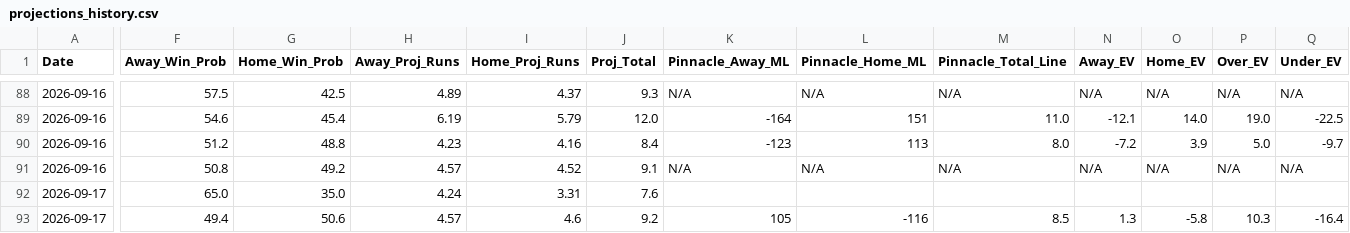
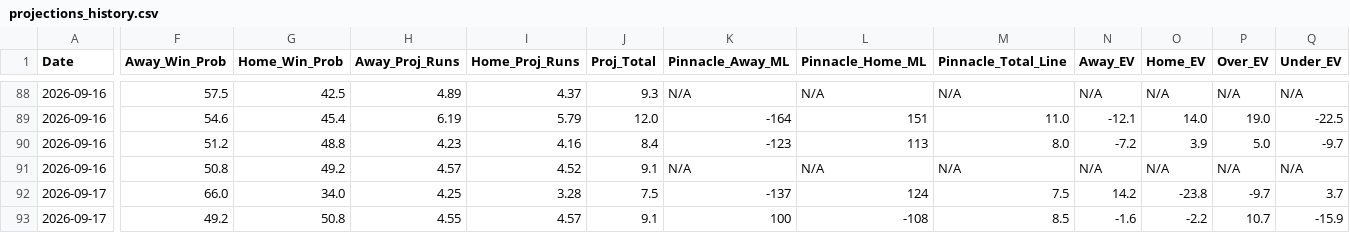
Before and after one commit to matthewmehl14-glitch/MLB-Model, a CSV file: projections_history.csv, drawn as a sheet; only a part is shown, gaps mark what is left out; the diff covers the shown part only; the diff names each change by its address in the sheet, - before the commit and + after, or states it on an @@ line.

```diff
--- a/projections_history.csv
+++ b/projections_history.csv
-F92 (Away_Win_Prob): 65.0
+F92 (Away_Win_Prob): 66.0
-G92 (Home_Win_Prob): 35.0
+G92 (Home_Win_Prob): 34.0
-H92 (Away_Proj_Runs): 4.24
+H92 (Away_Proj_Runs): 4.25
-I92 (Home_Proj_Runs): 3.31
+I92 (Home_Proj_Runs): 3.28
-J92 (Proj_Total): 7.6
+J92 (Proj_Total): 7.5
-K92 (Pinnacle_Away_ML): (empty)
+K92 (Pinnacle_Away_ML): -137
-L92 (Pinnacle_Home_ML): (empty)
+L92 (Pinnacle_Home_ML): 124
-M92 (Pinnacle_Total_Line): (empty)
+M92 (Pinnacle_Total_Line): 7.5
-N92 (Away_EV): (empty)
+N92 (Away_EV): 14.2
-O92 (Home_EV): (empty)
+O92 (Home_EV): -23.8
-P92 (Over_EV): (empty)
+P92 (Over_EV): -9.7
-Q92 (Under_EV): (empty)
+Q92 (Under_EV): 3.7
-F93 (Away_Win_Prob): 49.4
+F93 (Away_Win_Prob): 49.2
-G93 (Home_Win_Prob): 50.6
+G93 (Home_Win_Prob): 50.8
-H93 (Away_Proj_Runs): 4.57
+H93 (Away_Proj_Runs): 4.55
-I93 (Home_Proj_Runs): 4.6
+I93 (Home_Proj_Runs): 4.57
-J93 (Proj_Total): 9.2
+J93 (Proj_Total): 9.1
-K93 (Pinnacle_Away_ML): 105
+K93 (Pinnacle_Away_ML): 100
-L93 (Pinnacle_Home_ML): -116
+L93 (Pinnacle_Home_ML): -108
-N93 (Away_EV): 1.3
+N93 (Away_EV): -1.6
-O93 (Home_EV): -5.8
+O93 (Home_EV): -2.2
-P93 (Over_EV): 10.3
+P93 (Over_EV): 10.7
-Q93 (Under_EV): -16.4
+Q93 (Under_EV): -15.9
```
Also changed, not shown: 75 edited cells elsewhere in this file, 1 other file.
